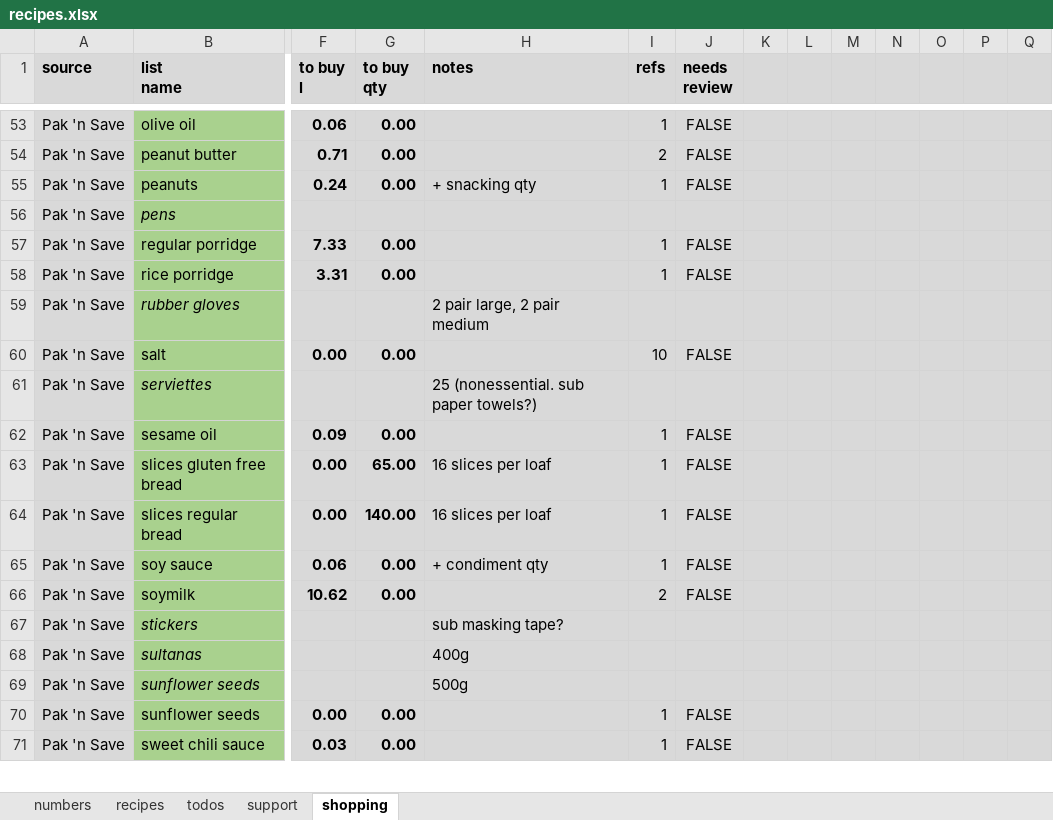
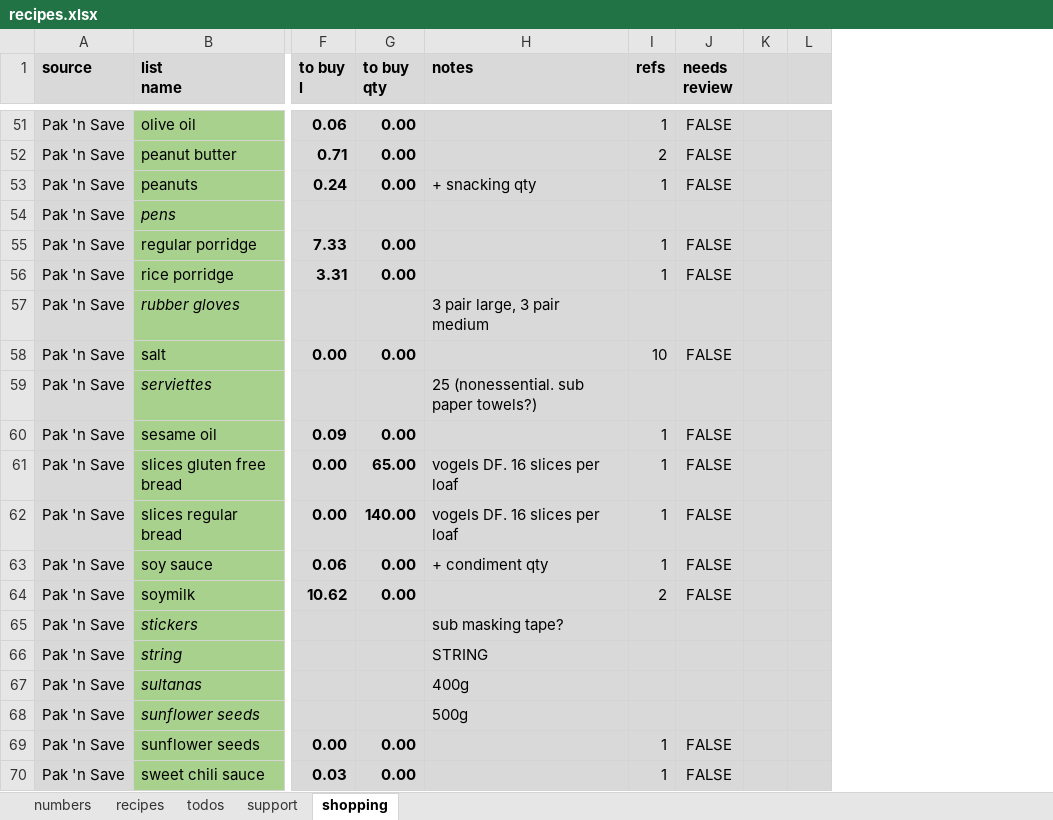
Before and after one commit to leonardguy/dunedin-zen, an Excel workbook: recipes.xlsx, sheet shopping, drawn as a sheet; only a part is shown, gaps mark what is left out; values as stored, in another font and other column widths than the file's, no borders; conditional formats not drawn; removed rows and columns are numbered as before the commit, all else as after; rows hold the shown columns only; the diff covers the shown part only; the diff names each change by its address in the sheet, - before the commit and + after, or states it on an @@ line.

Commit message:
fixed error

```diff
--- a/recipes.xlsx (sheet shopping)
+++ b/recipes.xlsx (sheet shopping)
-column L, empty
-column M, empty
-column N, empty
-column O, empty
-column P, empty
-H57 (notes): 2 pair large, 2 pair medium
+H57 (notes): 3 pair large, 3 pair medium
-H61:H62 (notes): 16 slices per loaf
+H61:H62 (notes): vogels DF. 16 slices per loaf
+row 66: Pak 'n Save | string |  |  | STRING
```
Also changed, not shown: 2 added rows, 2 removed rows, 13 edited cells and cell formats elsewhere in this sheet, sheet recipes, sheet support, formulas that keep their value.
